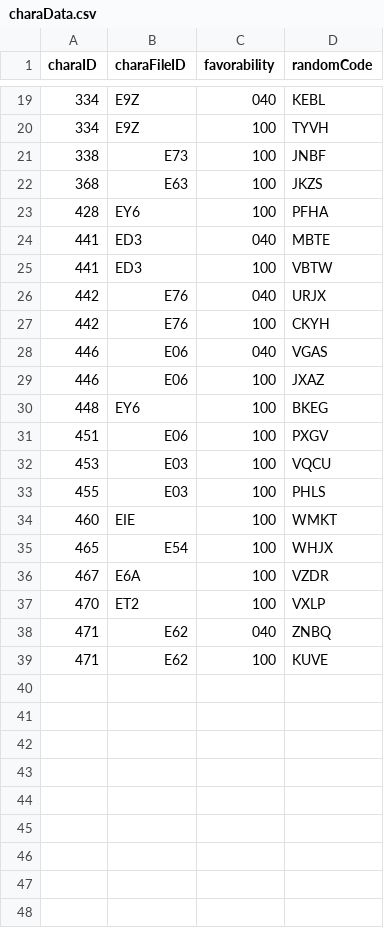
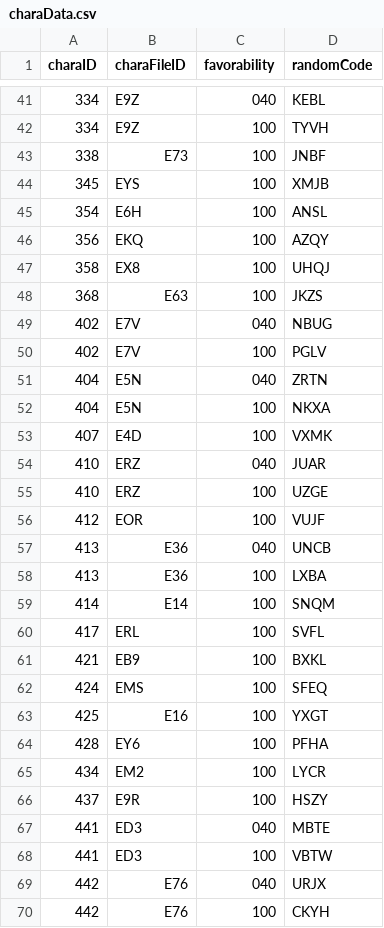
Before and after one commit to Kutouzi/FruitPickingTools, a CSV file: charaMap/charaData.csv, drawn as a sheet; only a part is shown, gaps mark what is left out; the shorter side is filled out with more unchanged rows; the diff covers the shown part only.

```diff
--- a/charaMap/charaData.csv
+++ b/charaMap/charaData.csv
@@ -21,4 +43,25 @@ charaID,charaFileID,favorability,randomCode
 338,E73,100,JNBF
+345,EYS,100,XMJB
+354,E6H,100,ANSL
+356,EKQ,100,AZQY
+358,EX8,100,UHQJ
 368,E63,100,JKZS
+402,E7V,040,NBUG
+402,E7V,100,PGLV
+404,E5N,040,ZRTN
+404,E5N,100,NKXA
+407,E4D,100,VXMK
+410,ERZ,040,JUAR
+410,ERZ,100,UZGE
+412,EOR,100,VUJF
+413,E36,040,UNCB
+413,E36,100,LXBA
+414,E14,100,SNQM
+417,ERL,100,SVFL
+421,EB9,100,BXKL
+424,EMS,100,SFEQ
+425,E16,100,YXGT
 428,EY6,100,PFHA
+434,EM2,100,LYCR
+437,E9R,100,HSZY
 441,ED3,040,MBTE
```
Also changed, not shown: 22 added rows elsewhere in this file.
